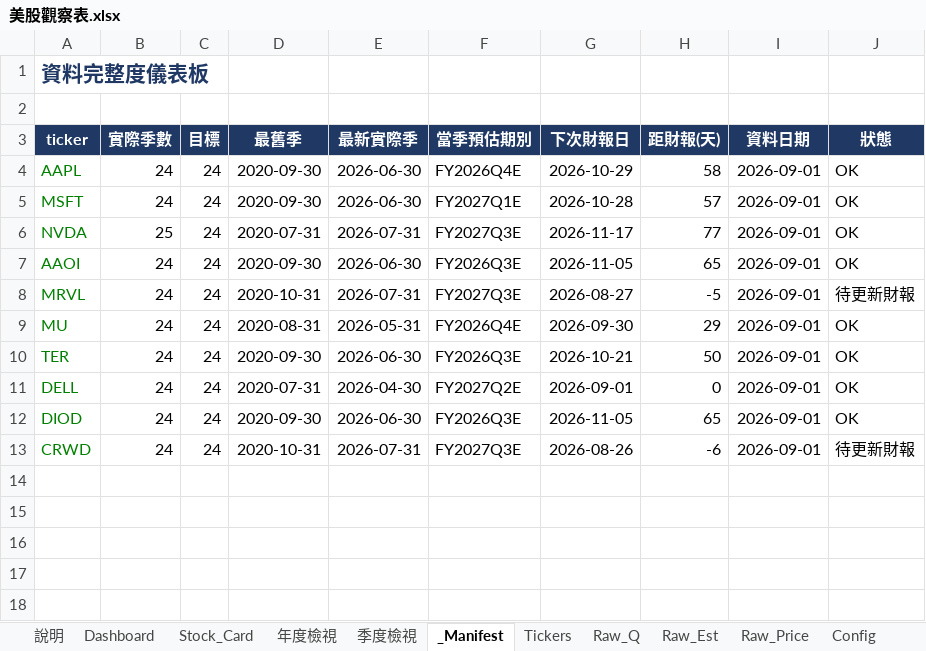
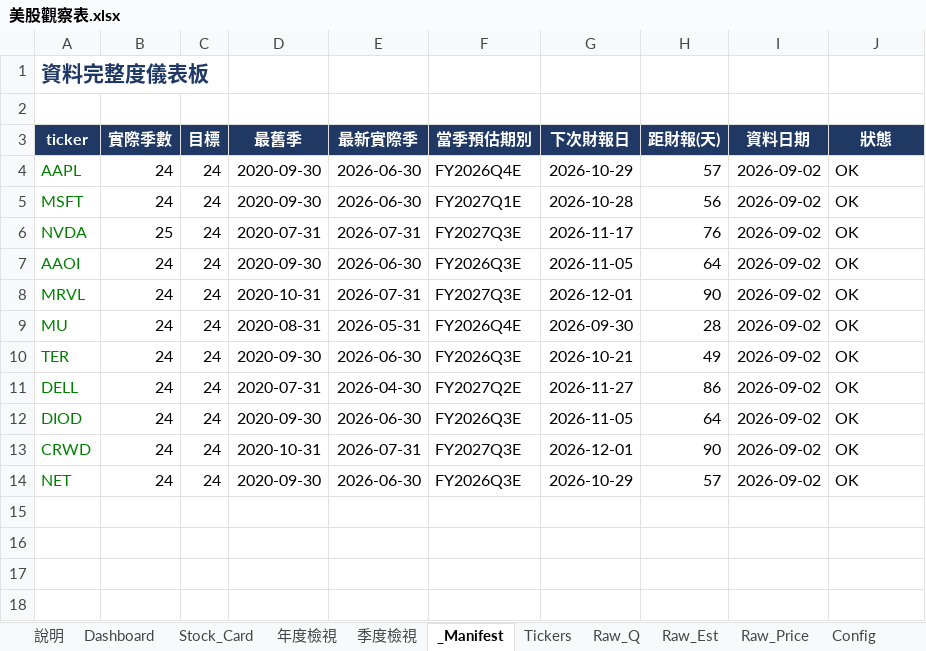
Before and after one commit to Kira11-ja/stocktracker, an Excel workbook: 美股觀察表.xlsx, sheet _Manifest, drawn as a sheet; only a part is shown; values as stored, in another font and other column widths than the file's, no borders; conditional formats not drawn; the diff names each change by its address in the sheet, - before the commit and + after, or states it on an @@ line.

```diff
--- a/美股觀察表.xlsx (sheet _Manifest)
+++ b/美股觀察表.xlsx (sheet _Manifest)
-H4 (距財報(天)): 58
+H4 (距財報(天)): 57
-I4:I13 (資料日期): 2026-09-01
+I4:I13 (資料日期): 2026-09-02
-H5 (距財報(天)): 57
+H5 (距財報(天)): 56
-H6 (距財報(天)): 77
+H6 (距財報(天)): 76
-H7 (距財報(天)): 65
+H7 (距財報(天)): 64
-G8 (下次財報日): 2026-08-27
+G8 (下次財報日): 2026-12-01
-H8 (距財報(天)): -5
+H8 (距財報(天)): 90
-J8 (狀態): 待更新財報
+J8 (狀態): OK
-H9 (距財報(天)): 29
+H9 (距財報(天)): 28
-H10 (距財報(天)): 50
+H10 (距財報(天)): 49
-G11 (下次財報日): 2026-09-01
+G11 (下次財報日): 2026-11-27
-H11 (距財報(天)): 0
+H11 (距財報(天)): 86
-H12 (距財報(天)): 65
+H12 (距財報(天)): 64
-G13 (下次財報日): 2026-08-26
+G13 (下次財報日): 2026-12-01
-H13 (距財報(天)): -6
+H13 (距財報(天)): 90
-J13 (狀態): 待更新財報
+J13 (狀態): OK
-row 14: (empty)
+row 14: NET | 24 | 24 | 2020-09-30 | 2026-06-30 | FY2026Q3E | 2026-10-29 | 57 | 2026-09-02 | OK
```
Also changed, not shown: sheet Raw_Q, sheet Dashboard, sheet Raw_Price, sheet Raw_Est, sheet Stock_Card, sheet 年度檢視, 1 more sheet, 8 other files.
